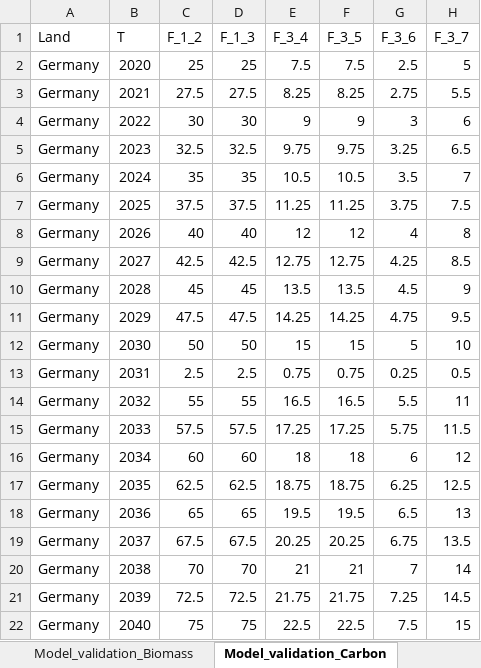
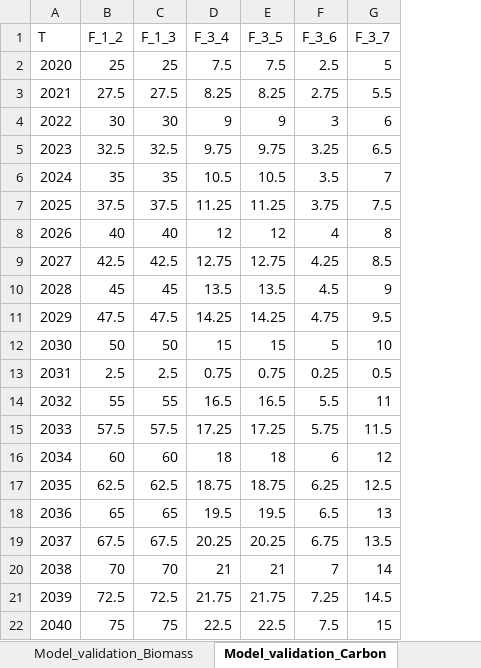
Before and after one commit to lukashpe/biODYM, an Excel workbook: case_study_results/Case_study_results_validation.xlsx, sheet Model_validation_Carbon, drawn as a sheet; only a part is shown; values as stored, in another font and other column widths than the file's, no borders; the diff names each change by its address in the sheet, - before the commit and + after, or states it on an @@ line.

```diff
--- a/case_study_results/Case_study_results_validation.xlsx (sheet Model_validation_Carbon)
+++ b/case_study_results/Case_study_results_validation.xlsx (sheet Model_validation_Carbon)
-column A (Land), rows 2-22: all Germany
```
Also changed, not shown: sheet Sequestration_process, sheet Model_validation_Biomass, other sheet tabs, formulas that keep their value, charts or pictures.
